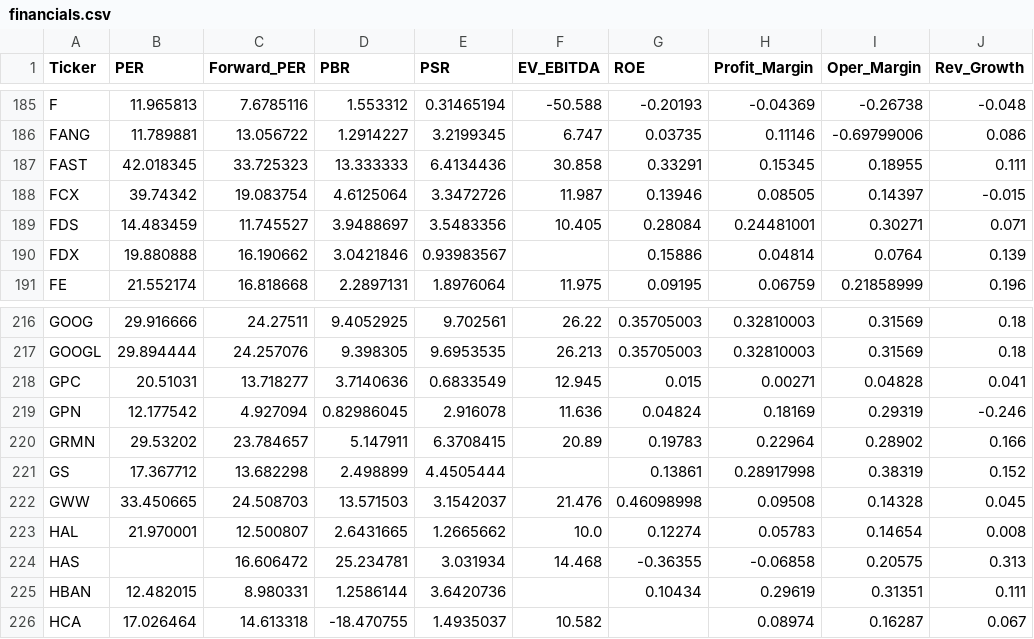
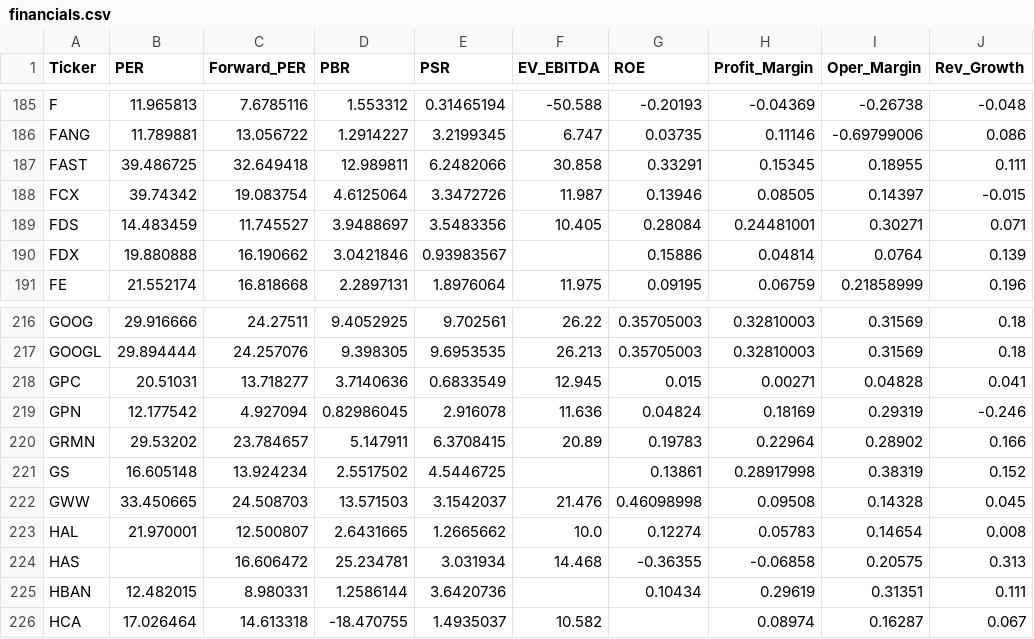
Before and after one commit to parksh9886/naspick, a CSV file: data/financials.csv, drawn as a sheet; only a part is shown, gaps mark what is left out; the diff covers the shown part only; the diff names each change by its address in the sheet, - before the commit and + after, or states it on an @@ line.

```diff
--- a/data/financials.csv
+++ b/data/financials.csv
-B187 (PER): 42.018345
+B187 (PER): 39.486725
-C187 (Forward_PER): 33.725323
+C187 (Forward_PER): 32.649418
-D187 (PBR): 13.333333
+D187 (PBR): 12.989811
-E187 (PSR): 6.4134436
+E187 (PSR): 6.2482066
-B221 (PER): 17.367712
+B221 (PER): 16.605148
-C221 (Forward_PER): 13.682298
+C221 (Forward_PER): 13.924234
-D221 (PBR): 2.498899
+D221 (PBR): 2.5517502
-E221 (PSR): 4.4505444
+E221 (PSR): 4.5446725
```
Also changed, not shown: 33 edited cells elsewhere in this file, 6 other files.
